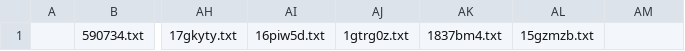
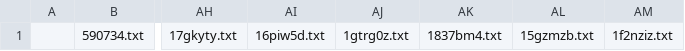
Before and after one commit to KChun510/MediaMind, a CSV file: tellTale/content_collection/redditCollection/reddit_content_format/invalid_files/inv_txt.csv, drawn as a sheet; only a part is shown, gaps mark what is left out; the diff names each change by its address in the sheet, - before the commit and + after, or states it on an @@ line.

```diff
--- a/tellTale/content_collection/redditCollection/reddit_content_format/invalid_files/inv_txt.csv
+++ b/tellTale/content_collection/redditCollection/reddit_content_format/invalid_files/inv_txt.csv
-AM1: (empty)
+AM1: 1f2nziz.txt
```
Also changed, not shown: 3 other files.
